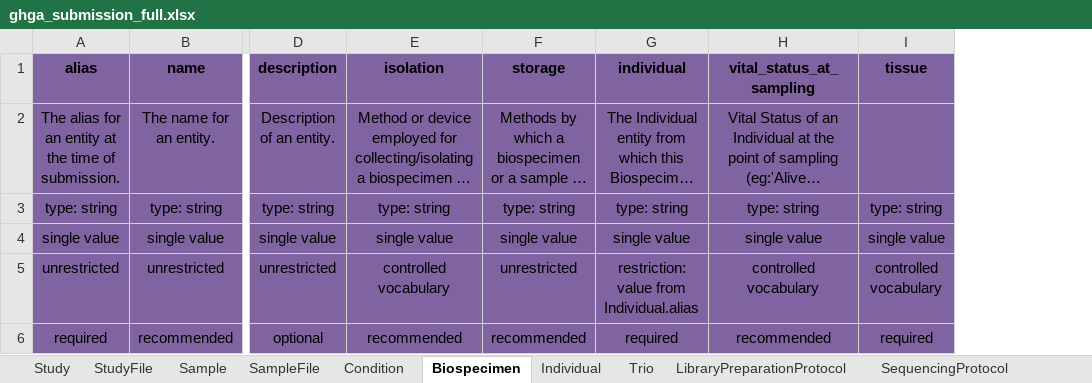
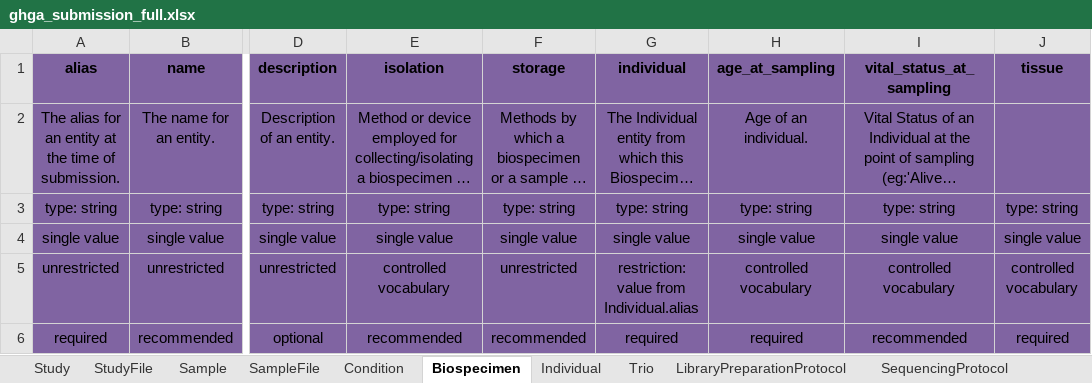
Before and after one commit to ghga-de/ghga-metadata-schema, an Excel workbook: spreadsheets/ghga_submission_full.xlsx, sheet Biospecimen, drawn as a sheet; only a part is shown, gaps mark what is left out; long unchanged cells end in …; values as stored, in another font and other column widths than the file's, no borders; the diff names each change by its address in the sheet, - before the commit and + after, or states it on an @@ line.

Commit message:
move age_at_sampling to Biospecimen (#128)
* move age_at_sampling to Biospecimen

* update artifacts

```diff
--- a/spreadsheets/ghga_submission_full.xlsx (sheet Biospecimen)
+++ b/spreadsheets/ghga_submission_full.xlsx (sheet Biospecimen)
+column H (age_at_sampling), rows 2-6: Age of an individual. | type: string | single value | controlled vocabulary | required
```
Also changed, not shown: sheet Individual, spreadsheets/ghga_submission_individual.xlsx, spreadsheets/ghga_submission_minimal.xlsx, 12 other files.
